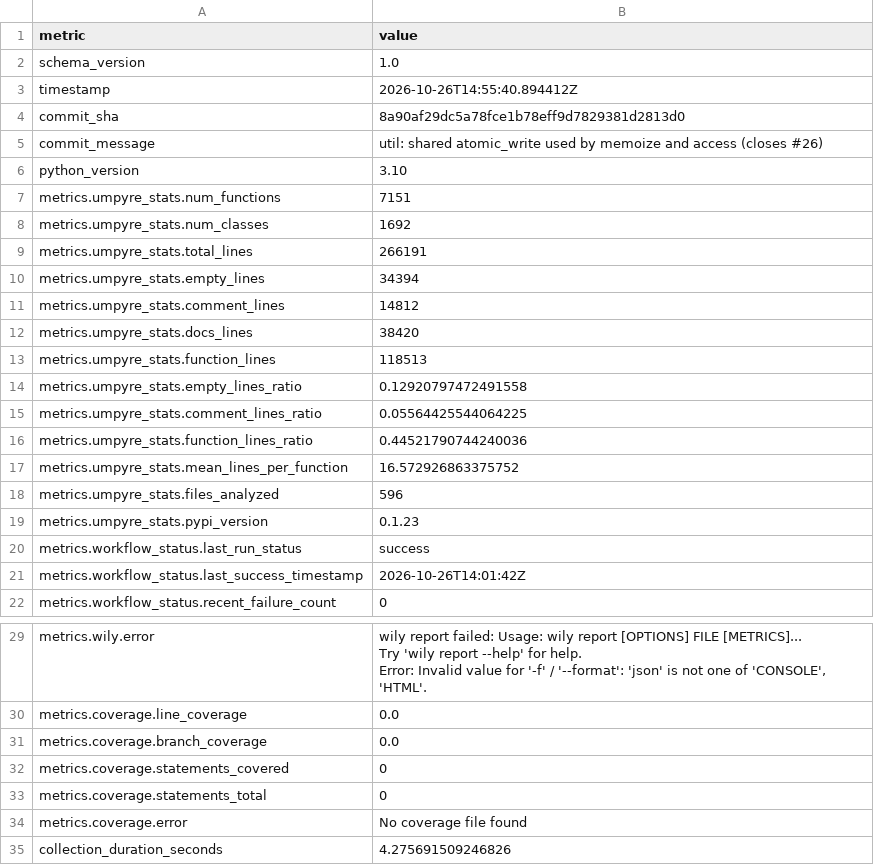
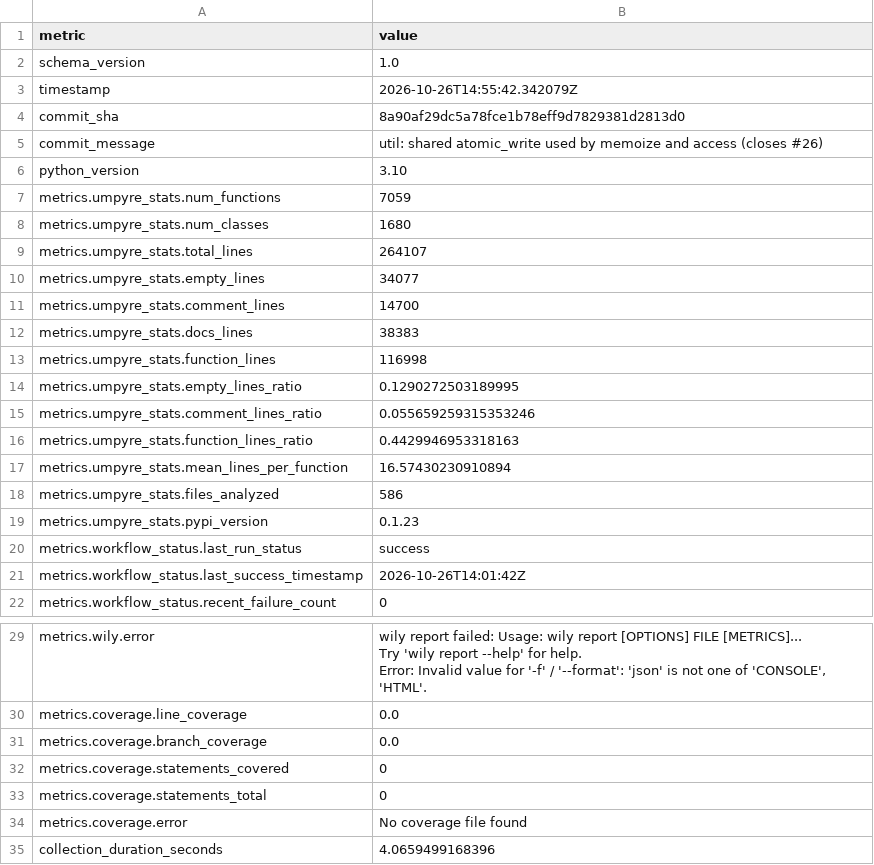
Before and after one commit to i2mint/xdol, a CSV file: metrics.csv, drawn as a sheet; only a part is shown, gaps mark what is left out.

Commit message:
Update metrics for 8a90af2

```diff
--- a/metrics.csv
+++ b/metrics.csv
@@ -2,3 +2,3 @@ metric,value
 schema_version,1.0
-timestamp,2026-10-26T14:55:40.894412Z
+timestamp,2026-10-26T14:55:42.342079Z
 commit_sha,8a90af29dc5a78fce1b78eff9d7829381d2813d0
@@ -6,14 +6,14 @@ commit_message,util: shared atomic_write used by memoize and access (closes #26)
 python_version,3.10
-metrics.umpyre_stats.num_functions,7151
-metrics.umpyre_stats.num_classes,1692
-metrics.umpyre_stats.total_lines,266191
-metrics.umpyre_stats.empty_lines,34394
-metrics.umpyre_stats.comment_lines,14812
-metrics.umpyre_stats.docs_lines,38420
-metrics.umpyre_stats.function_lines,118513
-metrics.umpyre_stats.empty_lines_ratio,0.12920797472491558
-metrics.umpyre_stats.comment_lines_ratio,0.05564425544064225
-metrics.umpyre_stats.function_lines_ratio,0.44521790744240036
-metrics.umpyre_stats.mean_lines_per_function,16.572926863375752
-metrics.umpyre_stats.files_analyzed,596
+metrics.umpyre_stats.num_functions,7059
+metrics.umpyre_stats.num_classes,1680
+metrics.umpyre_stats.total_lines,264107
+metrics.umpyre_stats.empty_lines,34077
+metrics.umpyre_stats.comment_lines,14700
+metrics.umpyre_stats.docs_lines,38383
+metrics.umpyre_stats.function_lines,116998
+metrics.umpyre_stats.empty_lines_ratio,0.1290272503189995
+metrics.umpyre_stats.comment_lines_ratio,0.055659259315353246
+metrics.umpyre_stats.function_lines_ratio,0.4429946953318163
+metrics.umpyre_stats.mean_lines_per_function,16.57430230910894
+metrics.umpyre_stats.files_analyzed,586
 metrics.umpyre_stats.pypi_version,0.1.23
@@ -38,2 +38,2 @@ metrics.coverage.statements_total,0
 metrics.coverage.error,No coverage file found
-collection_duration_seconds,4.275691509246826
+collection_duration_seconds,4.0659499168396
```
Also changed, not shown: 2 other files.
